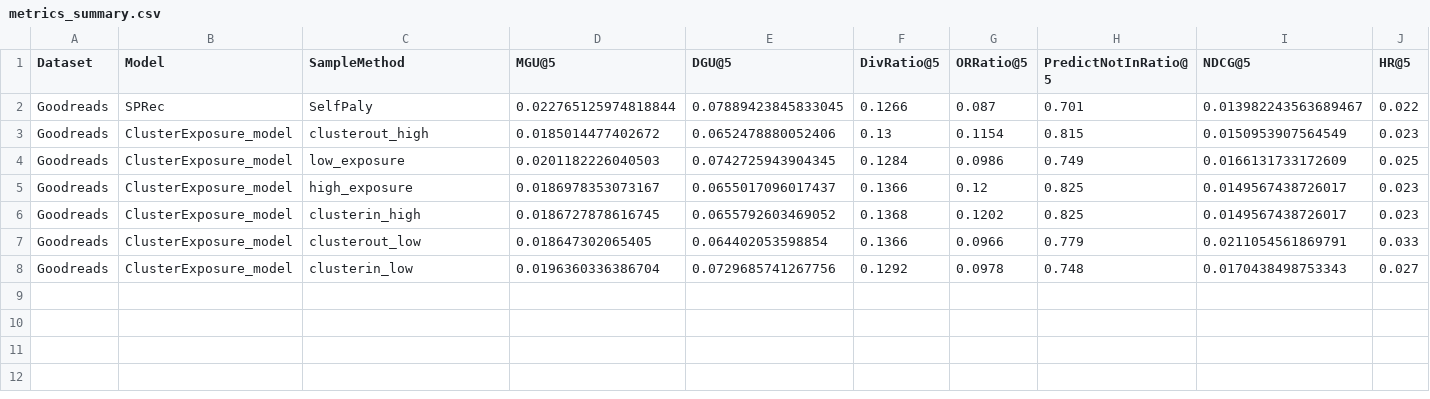
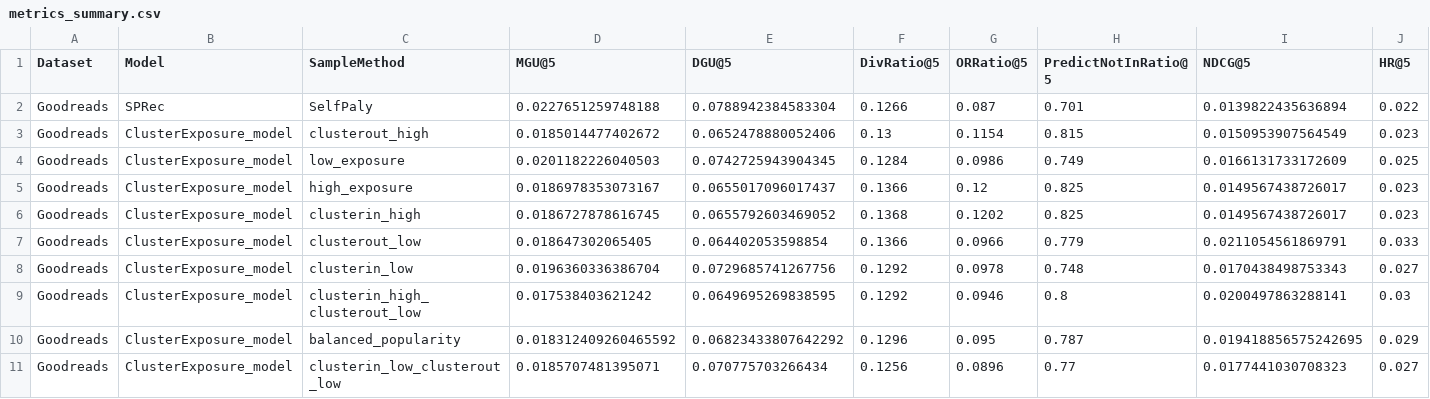
Before and after one commit to flora0110/ClusterExposure-DPO, a CSV file: experiments/metrics/metrics_summary.csv, drawn as a sheet; only a part is shown; rows hold the shown columns only; the diff names each change by its address in the sheet, - before the commit and + after, or states it on an @@ line.

```diff
--- a/experiments/metrics/metrics_summary.csv
+++ b/experiments/metrics/metrics_summary.csv
-D2 (MGU@5): 0.022765125974818844
+D2 (MGU@5): 0.0227651259748188
-E2 (DGU@5): 0.07889423845833045
+E2 (DGU@5): 0.0788942384583304
-I2 (NDCG@5): 0.013982243563689467
+I2 (NDCG@5): 0.0139822435636894
+row 9: Goodreads | ClusterExposure_model | clusterin_high_clusterout_low | 0.017538403621242 | 0.0649695269838595 | 0.1292 | 0.0946 | 0.8 | 0.0200497863288141 | 0.03
+row 10: Goodreads | ClusterExposure_model | balanced_popularity | 0.018312409260465592 | 0.06823433807642292 | 0.1296 | 0.095 | 0.787 | 0.019418856575242695 | 0.029
+row 11: Goodreads | ClusterExposure_model | clusterin_low_clusterout_low | 0.0185707481395071 | 0.070775703266434 | 0.1256 | 0.0896 | 0.77 | 0.0177441030708323 | 0.027
```
Also changed, not shown: 45 other files.
